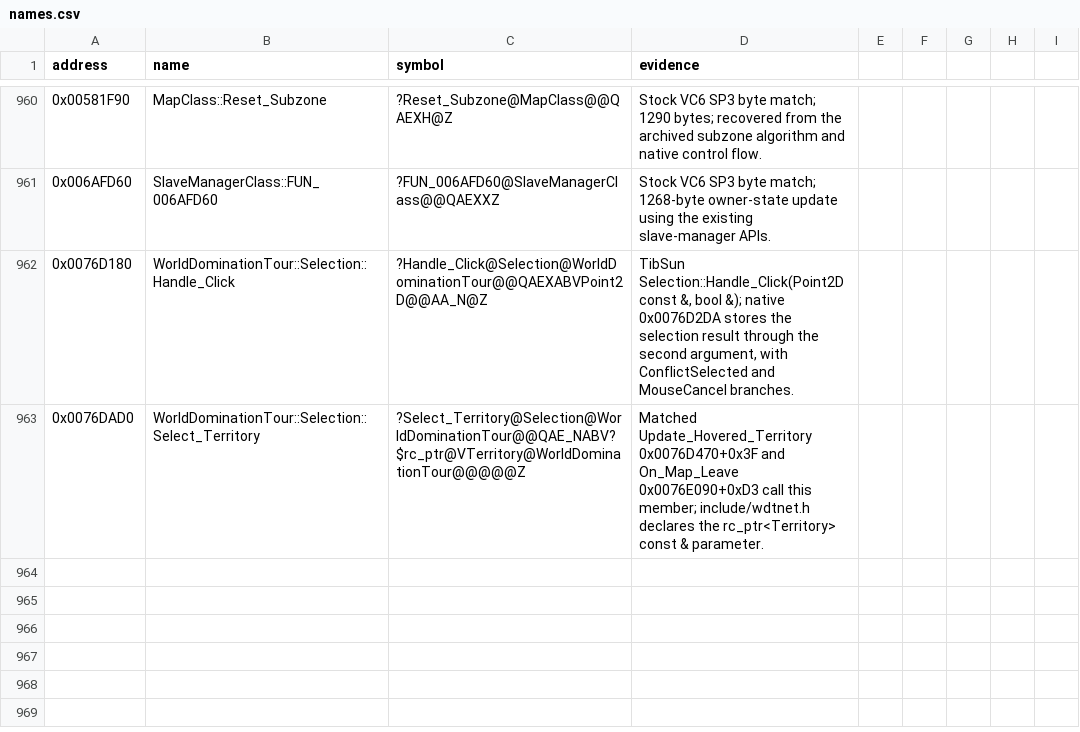
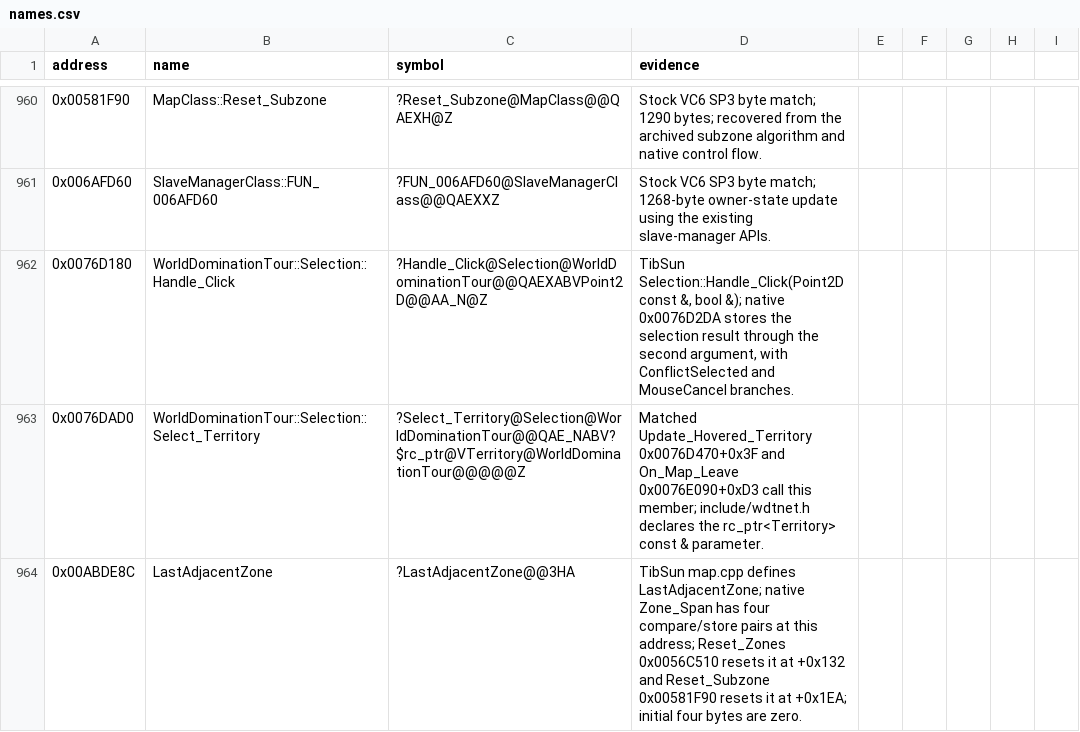
Before and after one commit to gibbo101/ra2-decomp, a CSV file: data/names.csv, drawn as a sheet; only a part is shown, gaps mark what is left out; the diff names each change by its address in the sheet, - before the commit and + after, or states it on an @@ line.

Commit message:
Restore contiguous zone spanning and adjacency tracking

```diff
--- a/data/names.csv
+++ b/data/names.csv
+row 964: 0x00ABDE8C | LastAdjacentZone | ?LastAdjacentZone@@3HA | TibSun map.cpp defines LastAdjacentZone; native Zone_Span has four compare/store pairs at this address; Reset_Zones 0x0056C510 resets it at +0x132 and Reset_Subzone 0x00581F90 resets it at +0x1EA; initial four bytes are zero.
```
Also changed, not shown: 1 other file.
